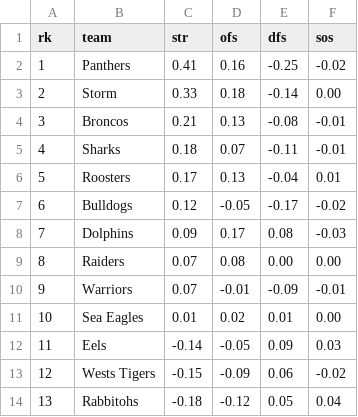
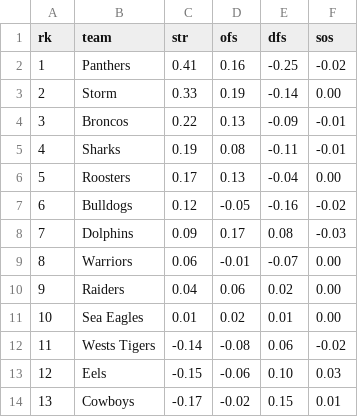
Before and after one commit to octonion/rugby, a CSV file: nrl/sos/current_ranking.csv, drawn as a sheet; only a part is shown; the diff covers the shown part only.

```diff
--- a/nrl/sos/current_ranking.csv
+++ b/nrl/sos/current_ranking.csv
@@ -2,13 +2,13 @@ rk,team,str,ofs,dfs,sos
 1,Panthers,0.41,0.16,-0.25,-0.02
-2,Storm,0.33,0.18,-0.14,0.00
-3,Broncos,0.21,0.13,-0.08,-0.01
-4,Sharks,0.18,0.07,-0.11,-0.01
-5,Roosters,0.17,0.13,-0.04,0.01
-6,Bulldogs,0.12,-0.05,-0.17,-0.02
+2,Storm,0.33,0.19,-0.14,0.00
+3,Broncos,0.22,0.13,-0.09,-0.01
+4,Sharks,0.19,0.08,-0.11,-0.01
+5,Roosters,0.17,0.13,-0.04,0.00
+6,Bulldogs,0.12,-0.05,-0.16,-0.02
 7,Dolphins,0.09,0.17,0.08,-0.03
-8,Raiders,0.07,0.08,0.00,0.00
-9,Warriors,0.07,-0.01,-0.09,-0.01
+8,Warriors,0.06,-0.01,-0.07,0.00
+9,Raiders,0.04,0.06,0.02,0.00
 10,Sea Eagles,0.01,0.02,0.01,0.00
-11,Eels,-0.14,-0.05,0.09,0.03
-12,Wests Tigers,-0.15,-0.09,0.06,-0.02
-13,Rabbitohs,-0.18,-0.12,0.05,0.04
+11,Wests Tigers,-0.14,-0.08,0.06,-0.02
+12,Eels,-0.15,-0.06,0.10,0.03
+13,Cowboys,-0.17,-0.02,0.15,0.01
```
Also changed, not shown: 13 edited cells elsewhere in this file, nrl/csv/nrl-2026-UTC.csv, nrl/sos/predictions.csv, 3 other files.
